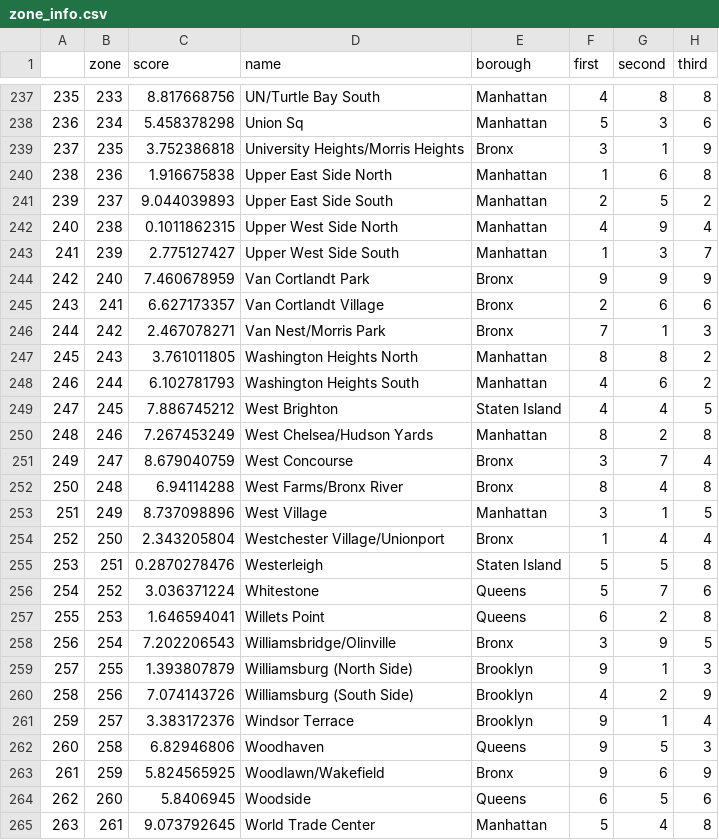
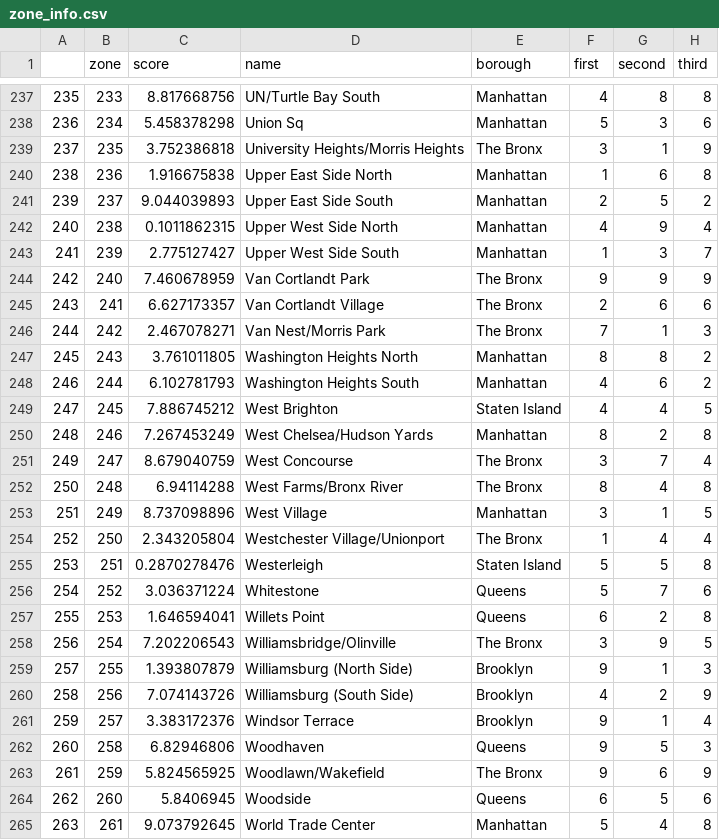
Before and after one commit to davekacz/DVA_Final_Project, a CSV file: data/zone_info.csv, drawn as a sheet; only a part is shown, gaps mark what is left out; the diff covers the shown part only.

```diff
--- a/data/zone_info.csv
+++ b/data/zone_info.csv
@@ -238,3 +238,3 @@
 236,234,5.458378298,Union Sq,Manhattan,5,3,6
-237,235,3.752386818,University Heights/Morris Heights,Bronx,3,1,9
+237,235,3.752386818,University Heights/Morris Heights,The Bronx,3,1,9
 238,236,1.916675838,Upper East Side North,Manhattan,1,6,8
@@ -243,5 +243,5 @@
 241,239,2.775127427,Upper West Side South,Manhattan,1,3,7
-242,240,7.460678959,Van Cortlandt Park,Bronx,9,9,9
-243,241,6.627173357,Van Cortlandt Village,Bronx,2,6,6
-244,242,2.467078271,Van Nest/Morris Park,Bronx,7,1,3
+242,240,7.460678959,Van Cortlandt Park,The Bronx,9,9,9
+243,241,6.627173357,Van Cortlandt Village,The Bronx,2,6,6
+244,242,2.467078271,Van Nest/Morris Park,The Bronx,7,1,3
 245,243,3.761011805,Washington Heights North,Manhattan,8,8,2
@@ -250,6 +250,6 @@
 248,246,7.267453249,West Chelsea/Hudson Yards,Manhattan,8,2,8
-249,247,8.679040759,West Concourse,Bronx,3,7,4
-250,248,6.94114288,West Farms/Bronx River,Bronx,8,4,8
+249,247,8.679040759,West Concourse,The Bronx,3,7,4
+250,248,6.94114288,West Farms/Bronx River,The Bronx,8,4,8
 251,249,8.737098896,West Village,Manhattan,3,1,5
-252,250,2.343205804,Westchester Village/Unionport,Bronx,1,4,4
+252,250,2.343205804,Westchester Village/Unionport,The Bronx,1,4,4
 253,251,0.2870278476,Westerleigh,Staten Island,5,5,8
@@ -257,3 +257,3 @@
 255,253,1.646594041,Willets Point,Queens,6,2,8
-256,254,7.202206543,Williamsbridge/Olinville,Bronx,3,9,5
+256,254,7.202206543,Williamsbridge/Olinville,The Bronx,3,9,5
 257,255,1.393807879,Williamsburg (North Side),Brooklyn,9,1,3
@@ -262,3 +262,3 @@
 260,258,6.82946806,Woodhaven,Queens,9,5,3
-261,259,5.824565925,Woodlawn/Wakefield,Bronx,9,6,9
+261,259,5.824565925,Woodlawn/Wakefield,The Bronx,9,6,9
 262,260,5.8406945,Woodside,Queens,6,5,6
```
Also changed, not shown: 34 edited cells elsewhere in this file, data/TaxiZone_Name_Borough.csv, 5 other files.
